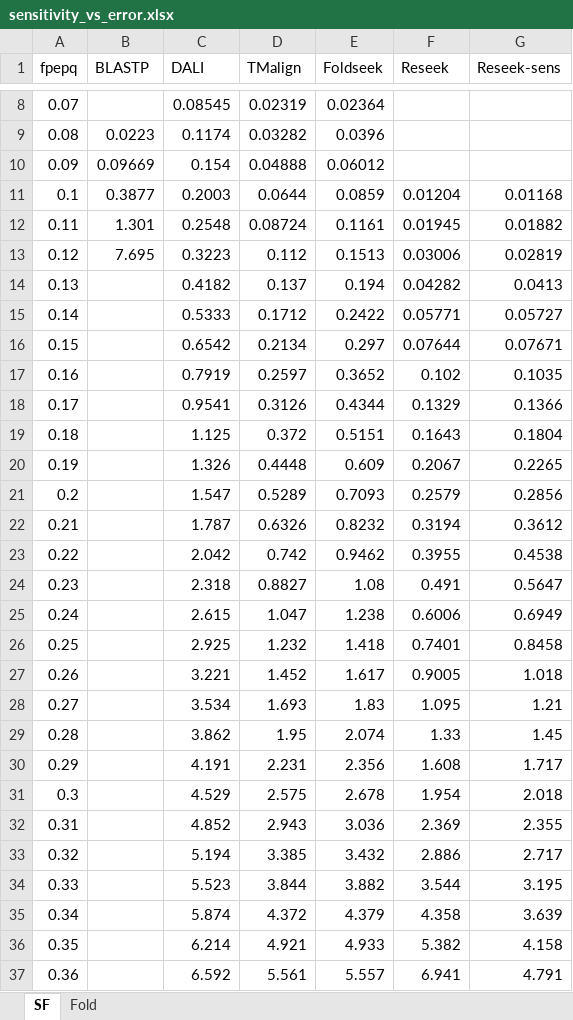
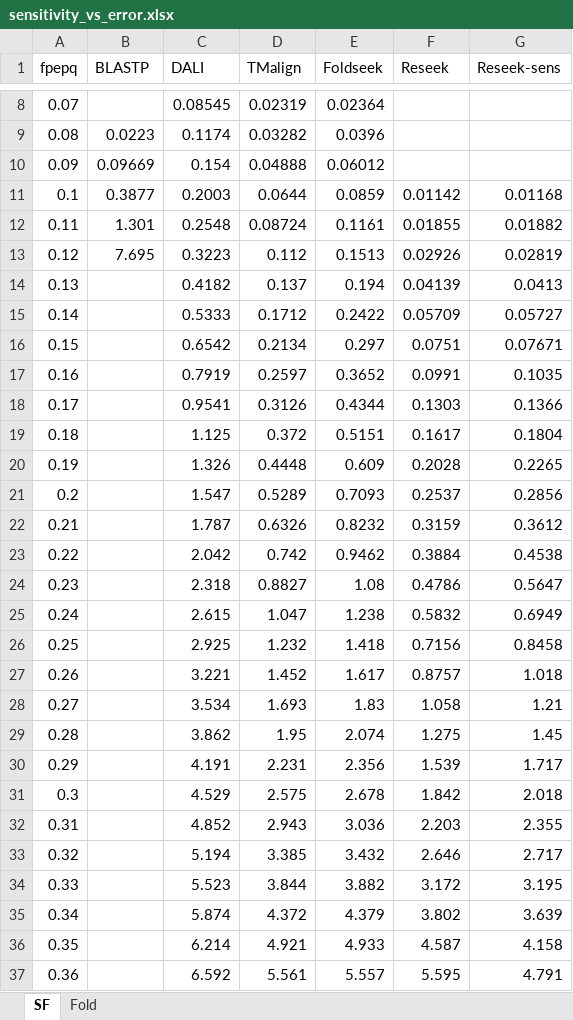
Before and after one commit to rcedgar/reseek_scop40, an Excel workbook: results/sensitivity_vs_error.xlsx, sheet SF, drawn as a sheet; only a part is shown, gaps mark what is left out; values as stored, in another font and other column widths than the file's, no borders; charts and pictures not drawn; the diff covers the shown part only; the diff names each change by its address in the sheet, - before the commit and + after, or states it on an @@ line.

```diff
--- a/results/sensitivity_vs_error.xlsx (sheet SF)
+++ b/results/sensitivity_vs_error.xlsx (sheet SF)
-F11 (Reseek): 0.01204
+F11 (Reseek): 0.01142
-F12 (Reseek): 0.01945
+F12 (Reseek): 0.01855
-F13 (Reseek): 0.03006
+F13 (Reseek): 0.02926
-F14 (Reseek): 0.04282
+F14 (Reseek): 0.04139
-F15 (Reseek): 0.05771
+F15 (Reseek): 0.05709
-F16 (Reseek): 0.07644
+F16 (Reseek): 0.0751
-F17 (Reseek): 0.102
+F17 (Reseek): 0.0991
-F18 (Reseek): 0.1329
+F18 (Reseek): 0.1303
-F19 (Reseek): 0.1643
+F19 (Reseek): 0.1617
-F20 (Reseek): 0.2067
+F20 (Reseek): 0.2028
-F21 (Reseek): 0.2579
+F21 (Reseek): 0.2537
-F22 (Reseek): 0.3194
+F22 (Reseek): 0.3159
-F23 (Reseek): 0.3955
+F23 (Reseek): 0.3884
-F24 (Reseek): 0.491
+F24 (Reseek): 0.4786
-F25 (Reseek): 0.6006
+F25 (Reseek): 0.5832
-F26 (Reseek): 0.7401
+F26 (Reseek): 0.7156
-F27 (Reseek): 0.9005
+F27 (Reseek): 0.8757
-F28 (Reseek): 1.095
+F28 (Reseek): 1.058
-F29 (Reseek): 1.33
+F29 (Reseek): 1.275
-F30 (Reseek): 1.608
+F30 (Reseek): 1.539
-F31 (Reseek): 1.954
+F31 (Reseek): 1.842
-F32 (Reseek): 2.369
+F32 (Reseek): 2.203
-F33 (Reseek): 2.886
+F33 (Reseek): 2.646
-F34 (Reseek): 3.544
+F34 (Reseek): 3.172
-F35 (Reseek): 4.358
+F35 (Reseek): 3.802
-F36 (Reseek): 5.382
+F36 (Reseek): 4.587
-F37 (Reseek): 6.941
+F37 (Reseek): 5.595
```
Also changed, not shown: 2 edited cells elsewhere in this sheet, sheet Fold, charts or pictures, 8 other files.
